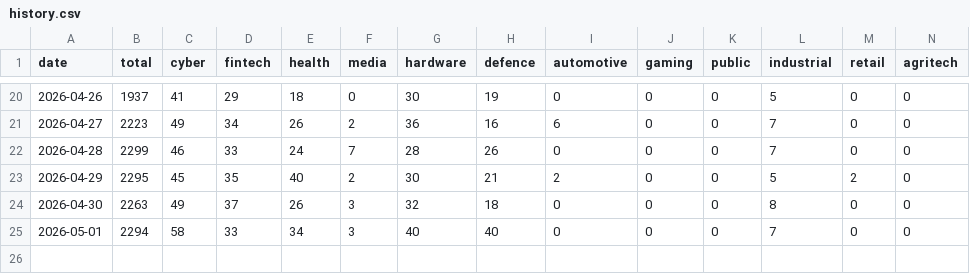
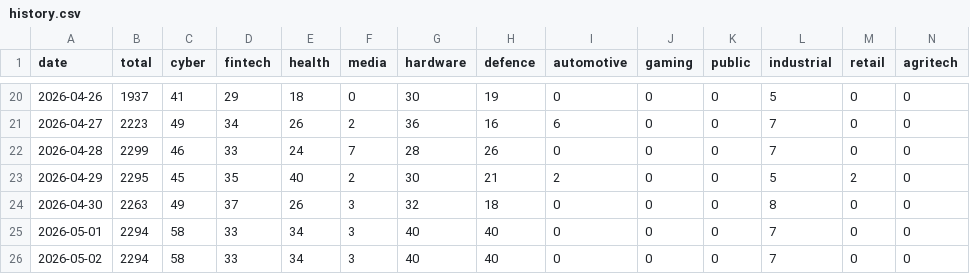
Before and after one commit to Genys30/jobfinder1, a CSV file: history.csv, drawn as a sheet; only a part is shown, gaps mark what is left out; rows hold the shown columns only; the diff names each change by its address in the sheet, - before the commit and + after, or states it on an @@ line.

```diff
--- a/history.csv
+++ b/history.csv
+row 26: 2026-05-02 | 2294 | 58 | 33 | 34 | 3 | 40 | 40 | 0 | 0 | 0 | 7 | 0 | 0
```
Also changed, not shown: 19 other files.
